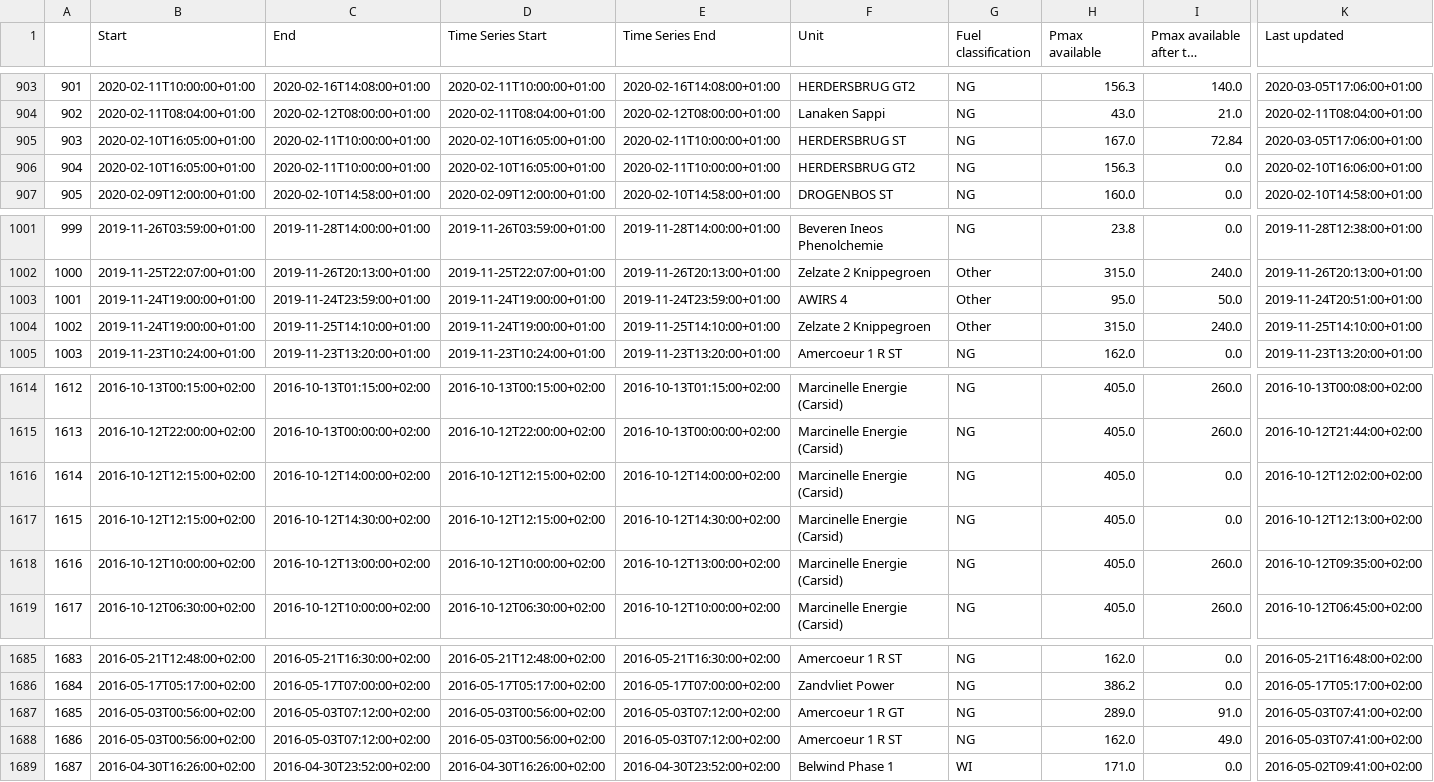
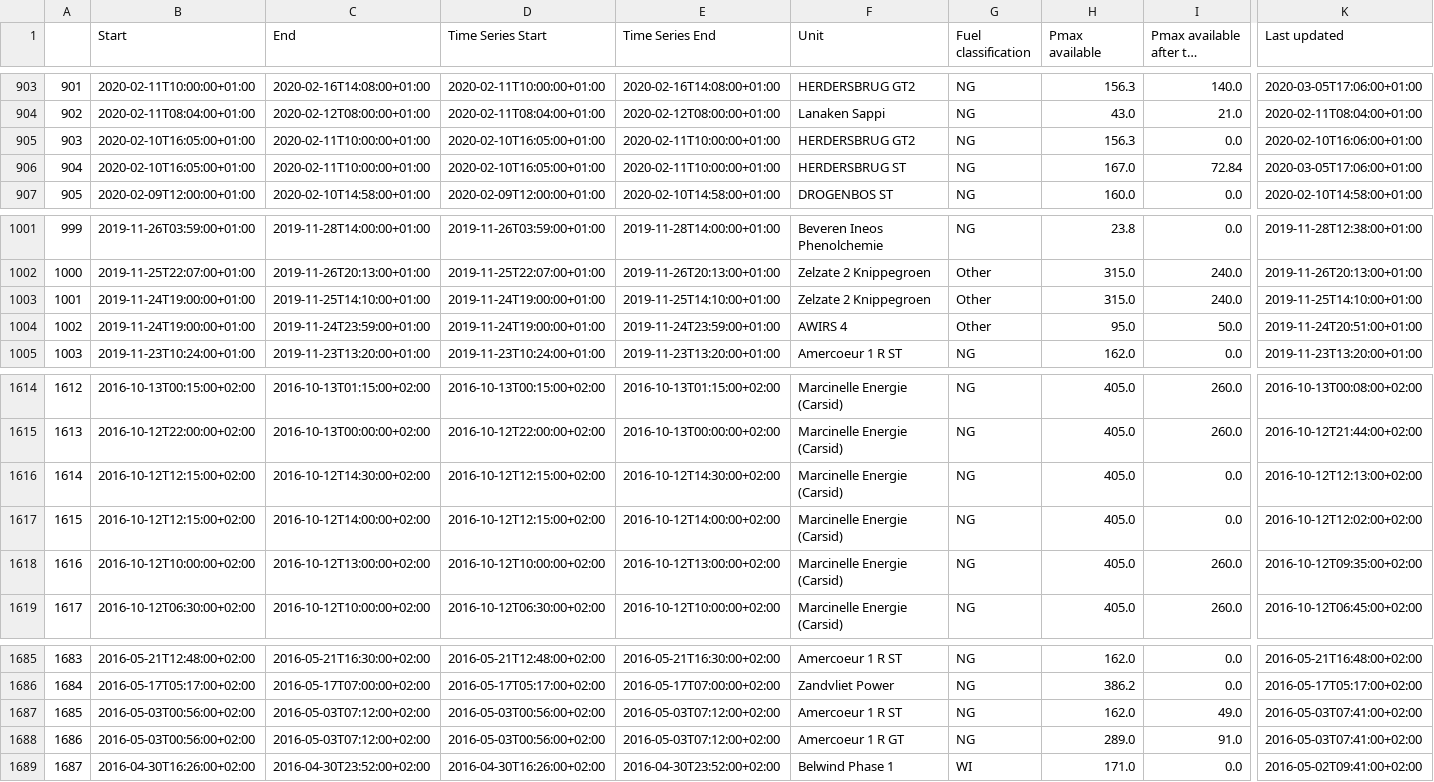
Before and after one commit to journinho/elia-opendata, a CSV file: Unplanned_unavailibilities.csv, drawn as a sheet; only a part is shown, gaps mark what is left out; long unchanged cells end in …; the diff covers the shown part only; the diff names each change by its address in the sheet, - before the commit and + after, or states it on an @@ line.

Commit message:
Latest data: Sat Jul 16 18:00:43 UTC 2022

```diff
--- a/Unplanned_unavailibilities.csv
+++ b/Unplanned_unavailibilities.csv
-F905 (Unit): HERDERSBRUG ST
+F905 (Unit): HERDERSBRUG GT2
-H905 (Pmax available): 167.0
+H905 (Pmax available): 156.3
-I905 (Pmax available after the outage): 72.84
+I905 (Pmax available after the outage): 0.0
-K905 (Last updated): 2020-03-05T17:06:00+01:00
+K905 (Last updated): 2020-02-10T16:06:00+01:00
-F906 (Unit): HERDERSBRUG GT2
+F906 (Unit): HERDERSBRUG ST
-H906 (Pmax available): 156.3
+H906 (Pmax available): 167.0
-I906 (Pmax available after the outage): 0.0
+I906 (Pmax available after the outage): 72.84
-K906 (Last updated): 2020-02-10T16:06:00+01:00
+K906 (Last updated): 2020-03-05T17:06:00+01:00
-C1003 (End): 2019-11-24T23:59:00+01:00
+C1003 (End): 2019-11-25T14:10:00+01:00
-E1003 (Time Series End): 2019-11-24T23:59:00+01:00
+E1003 (Time Series End): 2019-11-25T14:10:00+01:00
-F1003 (Unit): AWIRS 4
+F1003 (Unit): Zelzate 2 Knippegroen
-H1003 (Pmax available): 95.0
+H1003 (Pmax available): 315.0
-I1003 (Pmax available after the outage): 50.0
+I1003 (Pmax available after the outage): 240.0
-K1003 (Last updated): 2019-11-24T20:51:00+01:00
+K1003 (Last updated): 2019-11-25T14:10:00+01:00
-C1004 (End): 2019-11-25T14:10:00+01:00
+C1004 (End): 2019-11-24T23:59:00+01:00
-E1004 (Time Series End): 2019-11-25T14:10:00+01:00
+E1004 (Time Series End): 2019-11-24T23:59:00+01:00
-F1004 (Unit): Zelzate 2 Knippegroen
+F1004 (Unit): AWIRS 4
-H1004 (Pmax available): 315.0
+H1004 (Pmax available): 95.0
-I1004 (Pmax available after the outage): 240.0
+I1004 (Pmax available after the outage): 50.0
-K1004 (Last updated): 2019-11-25T14:10:00+01:00
+K1004 (Last updated): 2019-11-24T20:51:00+01:00
-C1616 (End): 2016-10-12T14:00:00+02:00
+C1616 (End): 2016-10-12T14:30:00+02:00
-E1616 (Time Series End): 2016-10-12T14:00:00+02:00
+E1616 (Time Series End): 2016-10-12T14:30:00+02:00
-K1616 (Last updated): 2016-10-12T12:02:00+02:00
+K1616 (Last updated): 2016-10-12T12:13:00+02:00
-C1617 (End): 2016-10-12T14:30:00+02:00
+C1617 (End): 2016-10-12T14:00:00+02:00
-E1617 (Time Series End): 2016-10-12T14:30:00+02:00
+E1617 (Time Series End): 2016-10-12T14:00:00+02:00
-K1617 (Last updated): 2016-10-12T12:13:00+02:00
+K1617 (Last updated): 2016-10-12T12:02:00+02:00
-F1687 (Unit): Amercoeur 1 R GT
+F1687 (Unit): Amercoeur 1 R ST
-H1687 (Pmax available): 289.0
+H1687 (Pmax available): 162.0
-I1687 (Pmax available after the outage): 91.0
+I1687 (Pmax available after the outage): 49.0
-F1688 (Unit): Amercoeur 1 R ST
+F1688 (Unit): Amercoeur 1 R GT
-H1688 (Pmax available): 162.0
+H1688 (Pmax available): 289.0
-I1688 (Pmax available after the outage): 49.0
+I1688 (Pmax available after the outage): 91.0
```
Also changed, not shown: 16 edited cells elsewhere in this file.
